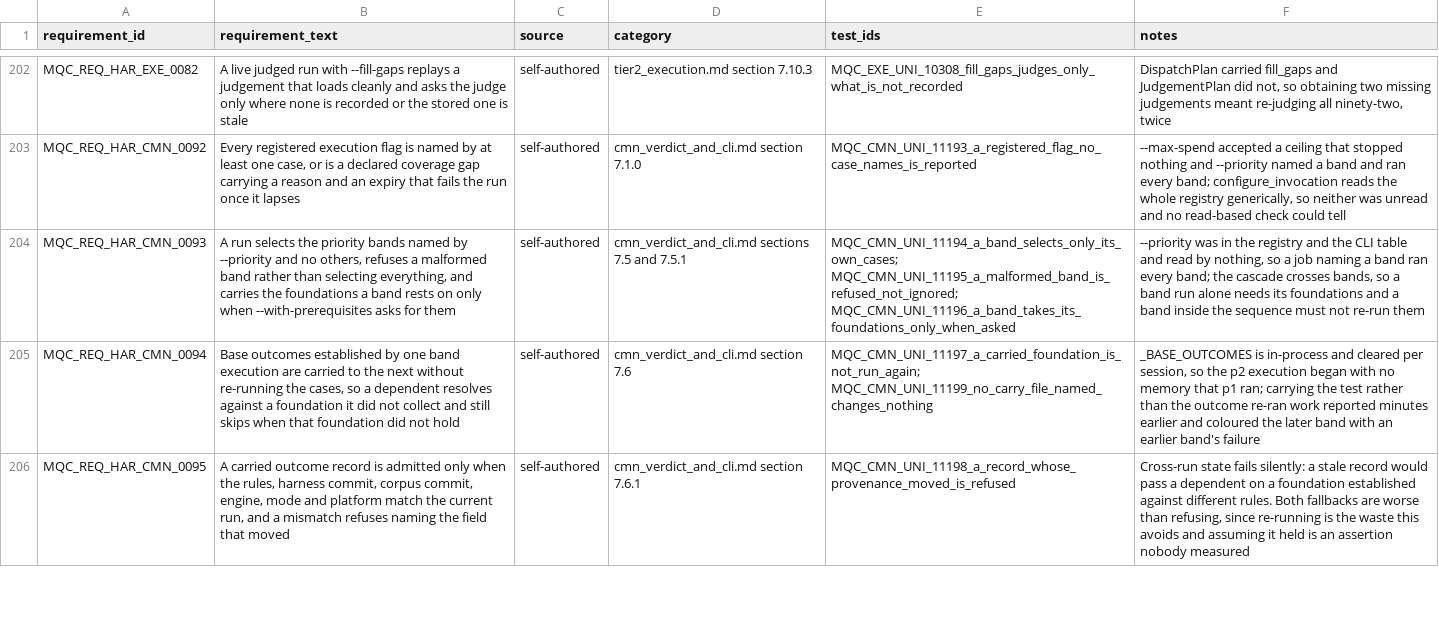
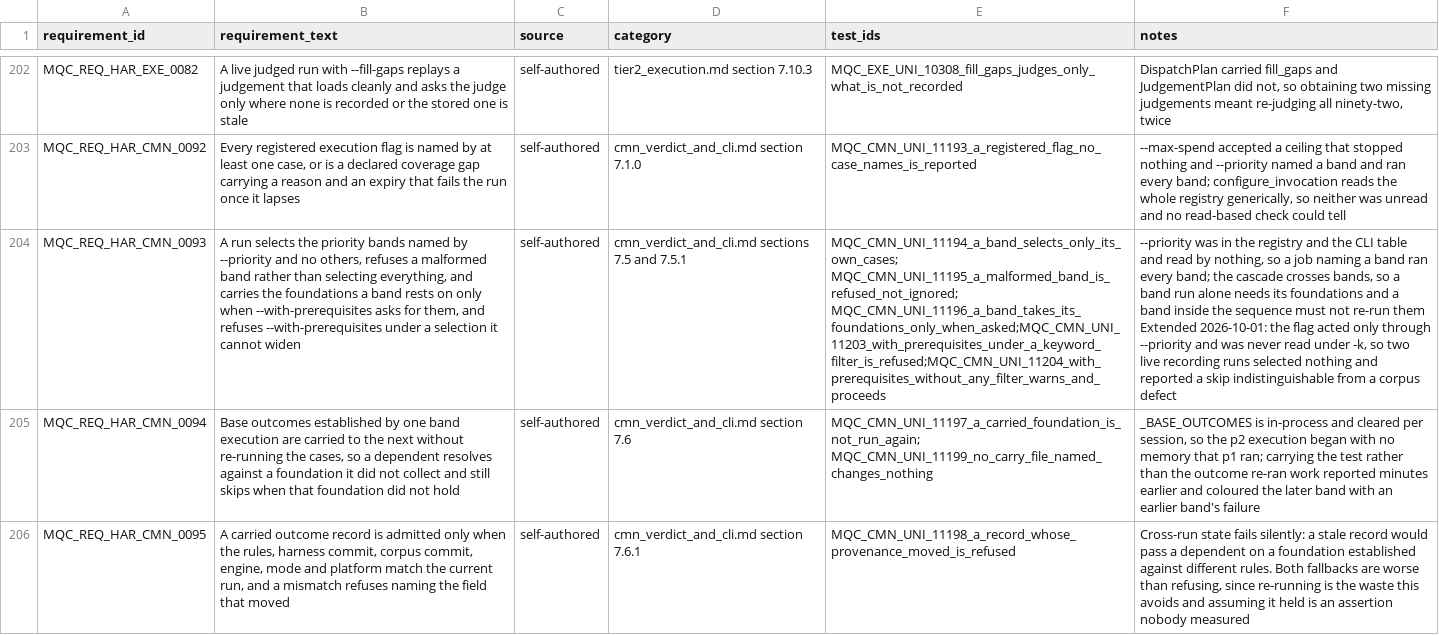
Before and after one commit to apolskiy/AP-Harness-QC, a CSV file: docs/testing/rtm_harness.csv, drawn as a sheet; only a part is shown, gaps mark what is left out; the diff names each change by its address in the sheet, - before the commit and + after, or states it on an @@ line.

```diff
--- a/docs/testing/rtm_harness.csv
+++ b/docs/testing/rtm_harness.csv
-B204 (requirement_text): …asks for them
+B204 (requirement_text): …asks for them, and refuses --with-prerequisites under a selection it cannot widen
-E204 (test_ids): MQC_CMN_UNI_11194_a_band_selects_only_its_own_cases; MQC_CMN_UNI_11195_a_malformed_band_is_refused_not_ignored; MQC_CMN_UNI_11196_a_band_takes_its_foundations_only_when_asked
+E204 (test_ids): MQC_CMN_UNI_11194_a_band_selects_only_its_own_cases; MQC_CMN_UNI_11195_a_malformed_band_is_refused_not_ignored; MQC_CMN_UNI_11196_a_band_takes_its_foundations_only_when_asked;MQC_CMN_UNI_11203_with_prerequisites_under_a_keyword_filter_is_refused;MQC_CMN_UNI_11204_with_prerequisites_without_any_filter_warns_and_proceeds
-F204 (notes): …re-run them
+F204 (notes): …re-run them Extended 2026-10-01: the flag acted only through --priority and was never read under -k, so two live recording runs selected nothing and reported a skip indistinguishable from a corpus defect
```
Also changed, not shown: 6 other files.
